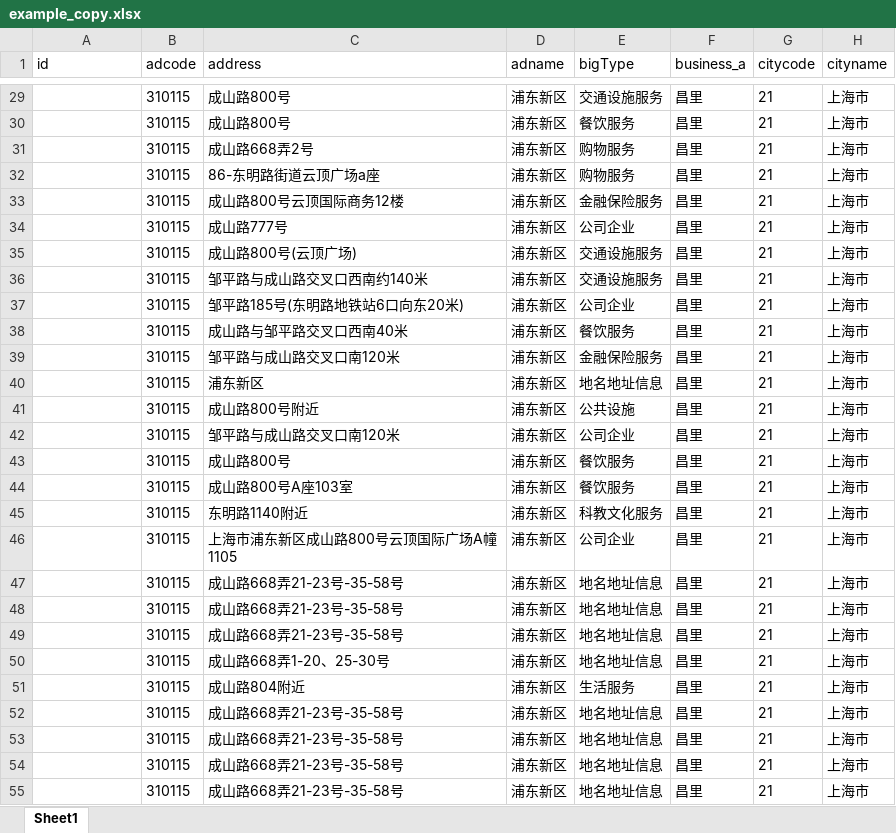
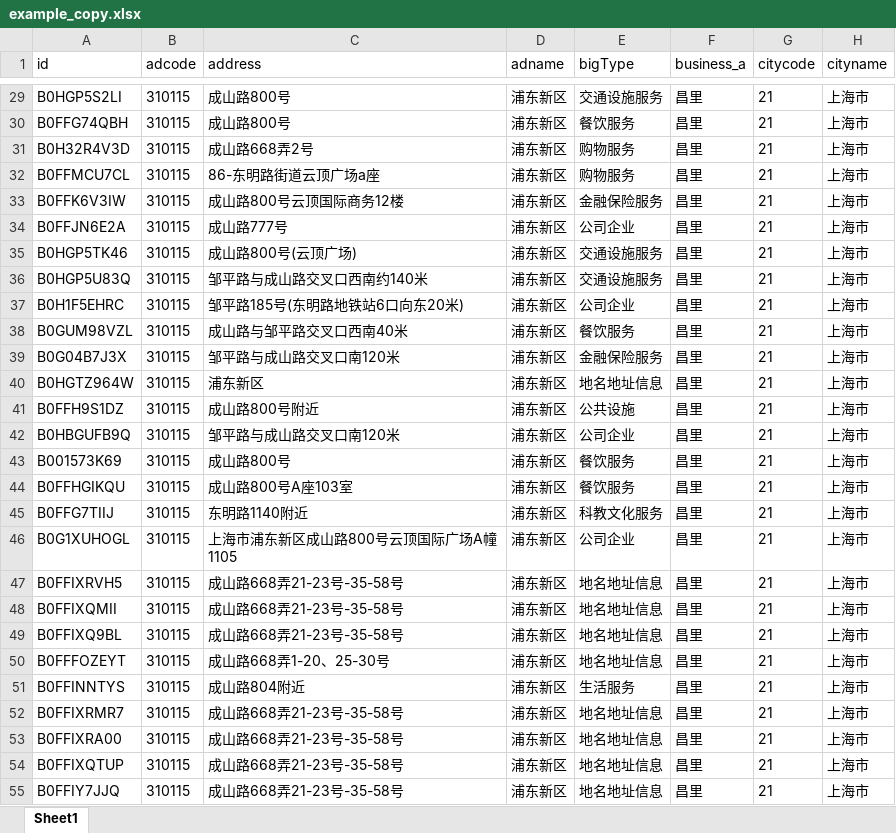
Before and after one commit to mojo-lang/mojo, an Excel workbook: go/pkg/mojo/geom/xlsx/test_data/example_copy.xlsx, sheet Sheet1, drawn as a sheet; only a part is shown, gaps mark what is left out; values as stored, in another font and other column widths than the file's, no borders; the diff covers the shown part only; the diff names each change by its address in the sheet, - before the commit and + after, or states it on an @@ line.

```diff
--- a/go/pkg/mojo/geom/xlsx/test_data/example_copy.xlsx (sheet Sheet1)
+++ b/go/pkg/mojo/geom/xlsx/test_data/example_copy.xlsx (sheet Sheet1)
-A29 (id): (empty)
+A29 (id): B0HGP5S2LI
-A30 (id): (empty)
+A30 (id): B0FFG74QBH
-A31 (id): (empty)
+A31 (id): B0H32R4V3D
-A32 (id): (empty)
+A32 (id): B0FFMCU7CL
-A33 (id): (empty)
+A33 (id): B0FFK6V3IW
-A34 (id): (empty)
+A34 (id): B0FFJN6E2A
-A35 (id): (empty)
+A35 (id): B0HGP5TK46
-A36 (id): (empty)
+A36 (id): B0HGP5U83Q
-A37 (id): (empty)
+A37 (id): B0H1F5EHRC
-A38 (id): (empty)
+A38 (id): B0GUM98VZL
-A39 (id): (empty)
+A39 (id): B0G04B7J3X
-A40 (id): (empty)
+A40 (id): B0HGTZ964W
-A41 (id): (empty)
+A41 (id): B0FFH9S1DZ
-A42 (id): (empty)
+A42 (id): B0HBGUFB9Q
-A43 (id): (empty)
+A43 (id): B001573K69
-A44 (id): (empty)
+A44 (id): B0FFHGIKQU
-A45 (id): (empty)
+A45 (id): B0FFG7TIIJ
-A46 (id): (empty)
+A46 (id): B0G1XUHOGL
-A47 (id): (empty)
+A47 (id): B0FFIXRVH5
-A48 (id): (empty)
+A48 (id): B0FFIXQMII
-A49 (id): (empty)
+A49 (id): B0FFIXQ9BL
-A50 (id): (empty)
+A50 (id): B0FFFOZEYT
-A51 (id): (empty)
+A51 (id): B0FFINNTYS
-A52 (id): (empty)
+A52 (id): B0FFIXRMR7
-A53 (id): (empty)
+A53 (id): B0FFIXRA00
-A54 (id): (empty)
+A54 (id): B0FFIXQTUP
-A55 (id): (empty)
+A55 (id): B0FFIY7JJQ
```
Also changed, not shown: 76 edited cells elsewhere in this sheet, 10 other files.
